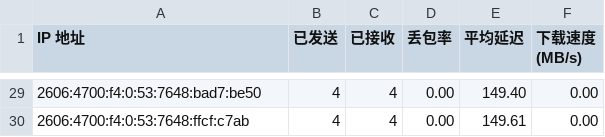
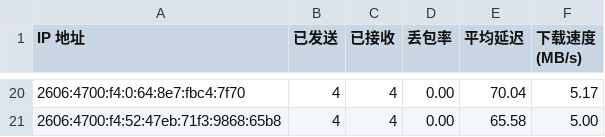
Before and after one commit to laityts/result, a CSV file: csv/resultv6.csv, drawn as a sheet; only a part is shown, gaps mark what is left out; the diff covers the shown part only.

```diff
--- a/csv/resultv6.csv
+++ b/csv/resultv6.csv
@@ -29,2 +20,2 @@ IP 地址,已发送,已接收,丢包率,平均延迟,下载速度 (MB/s)
-2606:4700:f4:0:53:7648:bad7:be50,4,4,0.00,149.40,0.00
-2606:4700:f4:0:53:7648:ffcf:c7ab,4,4,0.00,149.61,0.00
+2606:4700:f4:0:64:8e7:fbc4:7f70,4,4,0.00,70.04,5.17
+2606:4700:f4:52:47eb:71f3:9868:65b8,4,4,0.00,65.58,5.00
```
Also changed, not shown: 9 removed rows and 54 edited cells elsewhere in this file, 7 other files.
